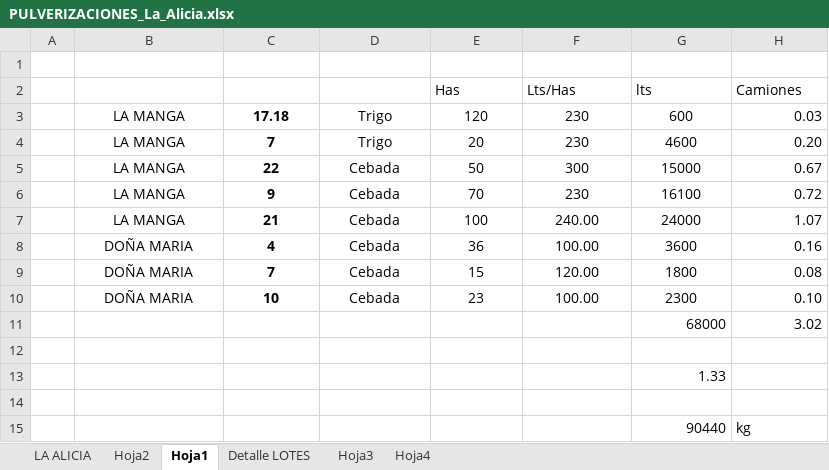
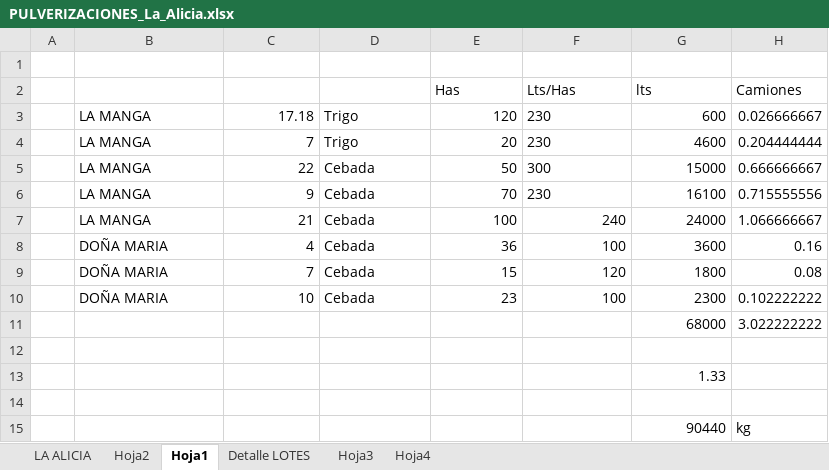
Before and after one commit to marcof009/la-alicia, an Excel workbook: data/PULVERIZACIONES_La_Alicia.xlsx, sheet Hoja1, drawn as a sheet; values as stored, in another font and other column widths than the file's, no borders; the diff names each change by its address in the sheet, - before the commit and + after, or states it on an @@ line.

```diff
--- a/data/PULVERIZACIONES_La_Alicia.xlsx (sheet Hoja1)
+++ b/data/PULVERIZACIONES_La_Alicia.xlsx (sheet Hoja1)
-B3:B10 alignment: center
+B3:B10 alignment: left
@@ C3:C10 bold: on → off, alignment: center → right @@
-D3:D10 alignment: center
+D3:D10 alignment: left
-E3:E6 alignment: center
+E3:E6 alignment: right
-F3:F6 alignment: center
+F3:F6 alignment: left
-G3:G6 alignment: center
+G3:G6 alignment: right
-H3: 0.03
+H3: 0.026666667
-H4: 0.20
+H4: 0.204444444
-H5: 0.67
+H5: 0.666666667
-H6: 0.72
+H6: 0.715555556
-E7:G10 alignment: center
+E7:G10 alignment: right
-F7: 240.00
+F7: 240
-H7: 1.07
+H7: 1.066666667
-F8: 100.00
+F8: 100
-F9: 120.00
+F9: 120
-F10: 100.00
+F10: 100
-H10: 0.10
+H10: 0.102222222
-H11: 3.02
+H11: 3.022222222
```
Also changed, not shown: sheet LA ALICIA, sheet Hoja2, sheet Hoja3, sheet Hoja4, formulas that keep their value.
